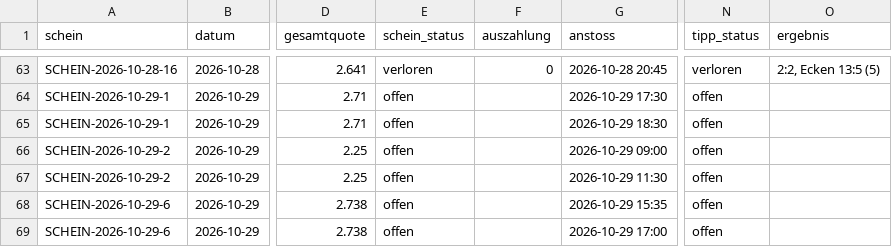
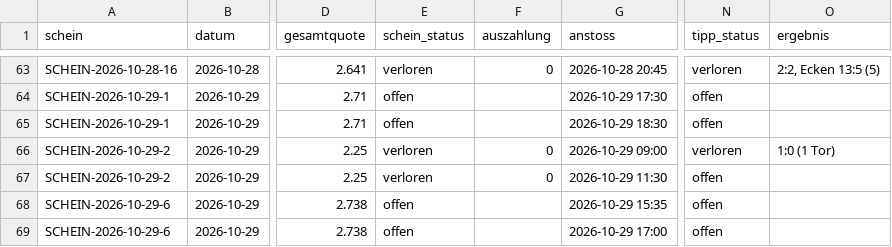
Before and after one commit to peatxxxx-star/trend-scanner, a CSV file: karten_wetten.csv, drawn as a sheet; only a part is shown, gaps mark what is left out; the diff names each change by its address in the sheet, - before the commit and + after, or states it on an @@ line.

```diff
--- a/karten_wetten.csv
+++ b/karten_wetten.csv
-E66:E67 (schein_status): offen
+E66:E67 (schein_status): verloren
-F66:F67 (auszahlung): (empty)
+F66:F67 (auszahlung): 0
-N66 (tipp_status): offen
+N66 (tipp_status): verloren
-O66 (ergebnis): (empty)
+O66 (ergebnis): 1:0 (1 Tor)
```
